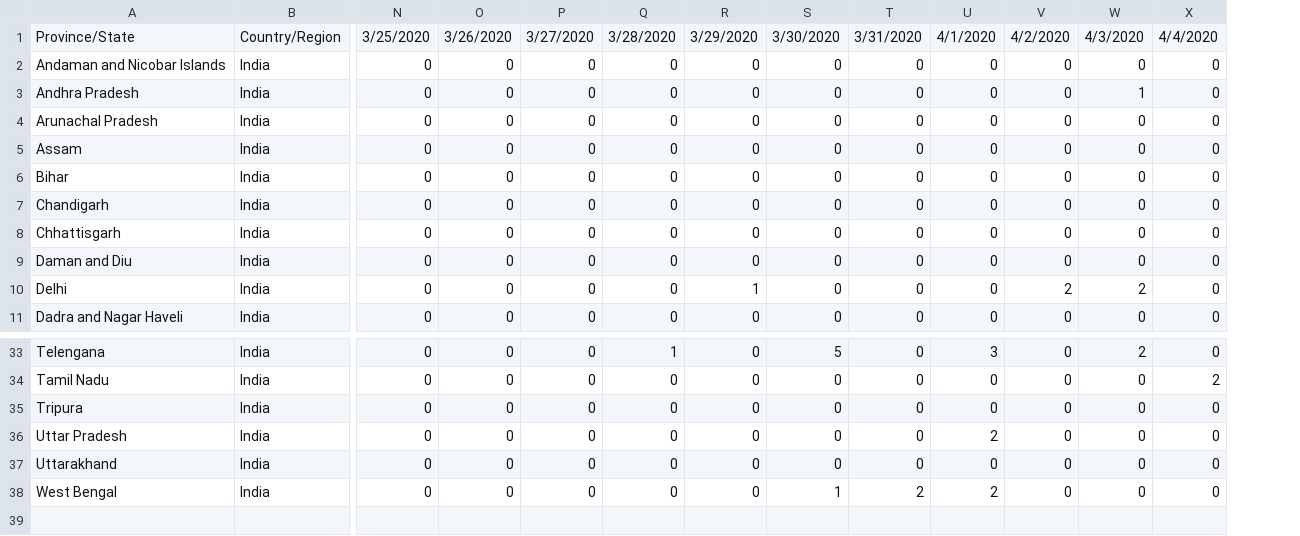
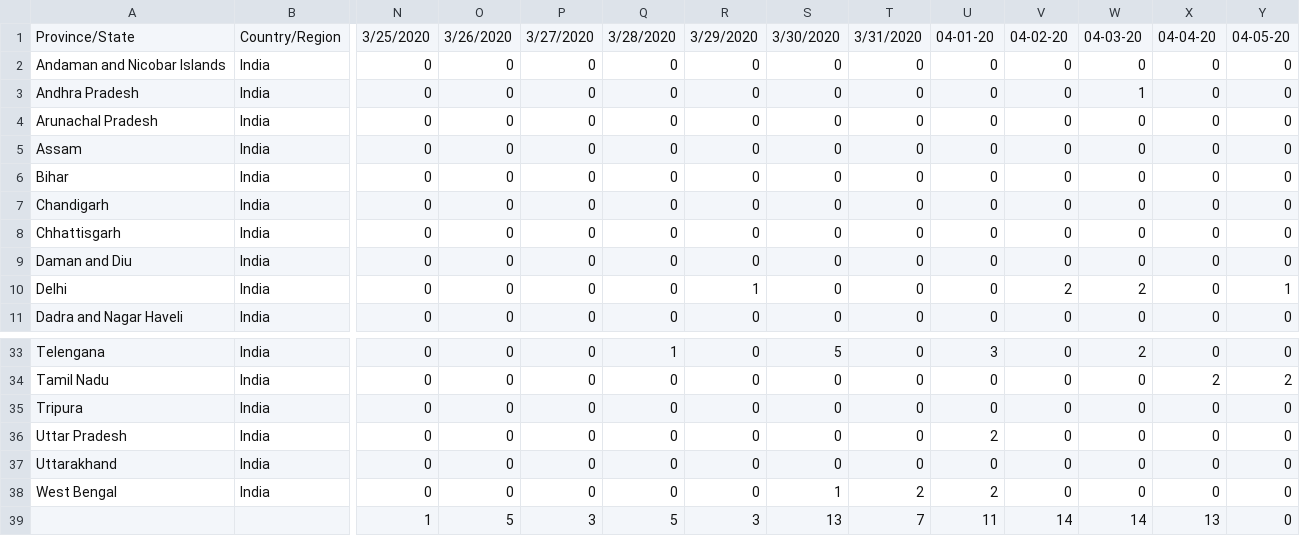
Before and after one commit to Prabindas001/COVID-19, a CSV file: Time_series_deceased_14th - Time_series_deceased_14th.csv, drawn as a sheet; only a part is shown, gaps mark what is left out; rows hold the shown columns only; the diff names each change by its address in the sheet, - before the commit and + after, or states it on an @@ line.

Commit message:
5th april

```diff
--- a/Time_series_deceased_14th - Time_series_deceased_14th.csv
+++ b/Time_series_deceased_14th - Time_series_deceased_14th.csv
+column Y, rows 1-11: 04-05-20 | 0 | 0 | 0 | 0 | 0 | 0 | 0 | 0 | 1 | 0; rows 33-38: 0 | 2 | 0 | 0 | 0 | 0
-U1: 4/1/2020
+U1: 04-01-20
-V1: 4/2/2020
+V1: 04-02-20
-W1: 4/3/2020
+W1: 04-03-20
-X1: 4/4/2020
+X1: 04-04-20
+row 39:  |  | 1 | 5 | 3 | 5 | 3 | 13 | 7 | 11 | 14 | 14 | 13 | 0
```
